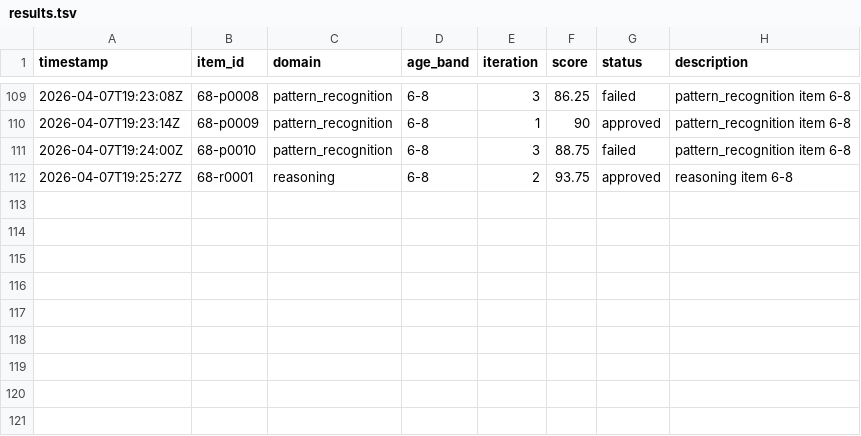
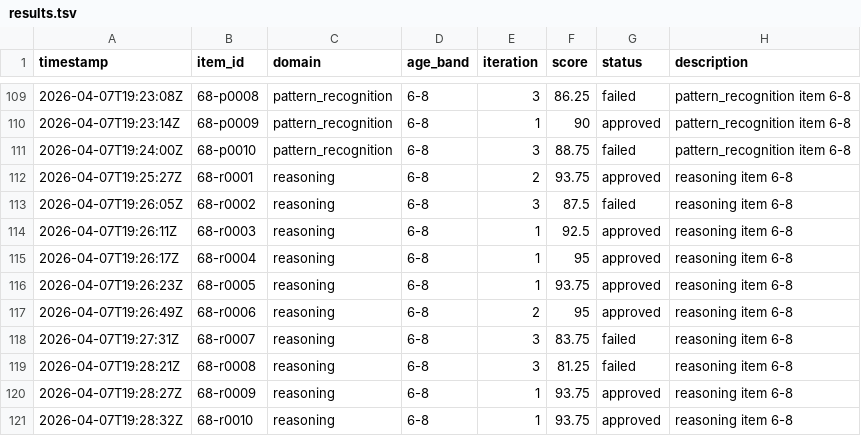
Before and after one commit to supe-log/gt-challenge, a TSV file: qa/results.tsv, drawn as a sheet; only a part is shown, gaps mark what is left out.

```diff
--- a/qa/results.tsv
+++ b/qa/results.tsv
@@ -112 +112,10 @@ timestamp	item_id	domain	age_band	iteration	score	status	description
 2026-04-07T19:25:27Z	68-r0001	reasoning	6-8	2	93.75	approved	reasoning item 6-8
+2026-04-07T19:26:05Z	68-r0002	reasoning	6-8	3	87.5	failed	reasoning item 6-8
+2026-04-07T19:26:11Z	68-r0003	reasoning	6-8	1	92.5	approved	reasoning item 6-8
+2026-04-07T19:26:17Z	68-r0004	reasoning	6-8	1	95	approved	reasoning item 6-8
+2026-04-07T19:26:23Z	68-r0005	reasoning	6-8	1	93.75	approved	reasoning item 6-8
+2026-04-07T19:26:49Z	68-r0006	reasoning	6-8	2	95	approved	reasoning item 6-8
+2026-04-07T19:27:31Z	68-r0007	reasoning	6-8	3	83.75	failed	reasoning item 6-8
+2026-04-07T19:28:21Z	68-r0008	reasoning	6-8	3	81.25	failed	reasoning item 6-8
+2026-04-07T19:28:27Z	68-r0009	reasoning	6-8	1	93.75	approved	reasoning item 6-8
+2026-04-07T19:28:32Z	68-r0010	reasoning	6-8	1	93.75	approved	reasoning item 6-8
```
Also changed, not shown: 10 other files.
